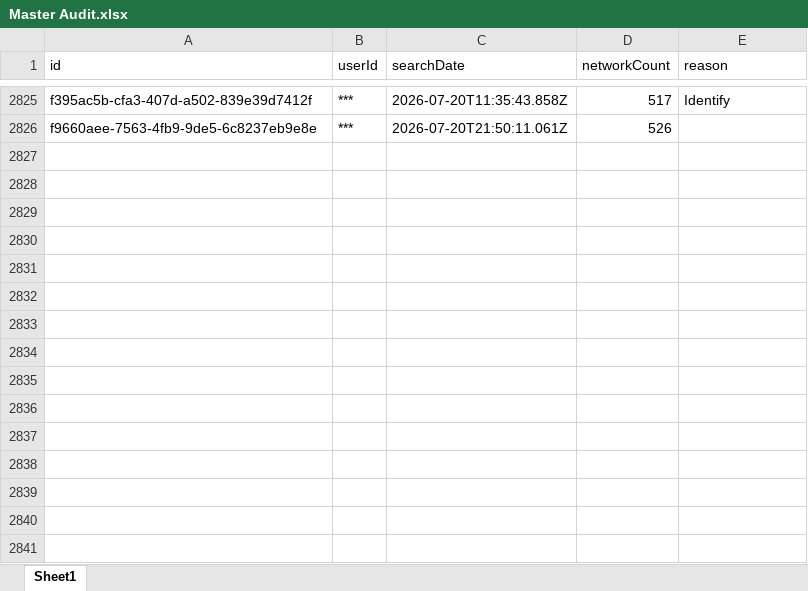
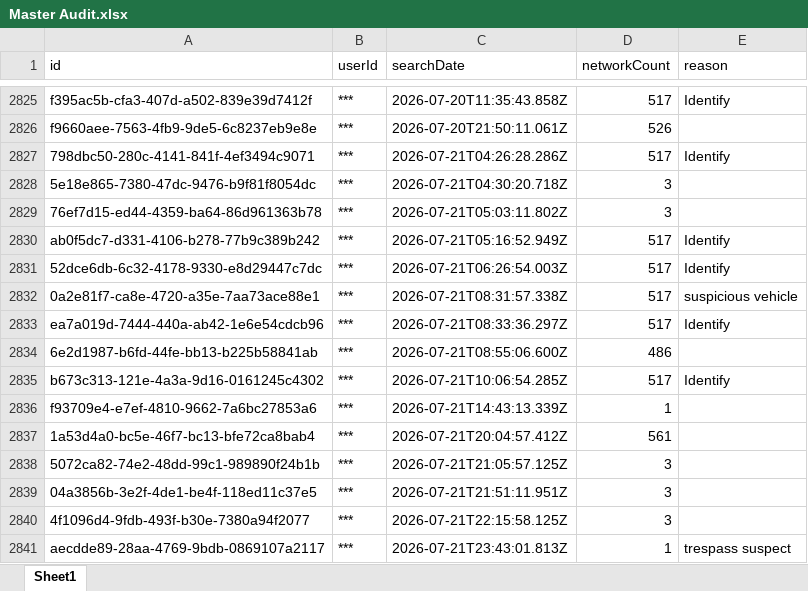
Before and after one commit to terminaldidy115/yuba-county-flock-oversight, an Excel workbook: Master Audit.xlsx, sheet Sheet1, drawn as a sheet; only a part is shown, gaps mark what is left out; values as stored, in another font and other column widths than the file's, no borders; the diff names each change by its address in the sheet, - before the commit and + after, or states it on an @@ line.

Commit message:
Auto-update 2026-07-22 14:00 — 15 new row(s)

```diff
--- a/Master Audit.xlsx (sheet Sheet1)
+++ b/Master Audit.xlsx (sheet Sheet1)
+row 2827: 798dbc50-280c-4141-841f-4ef3494c9071 | *** | 2026-07-21T04:26:28.286Z | 517 | Identify
+row 2828: 5e18e865-7380-47dc-9476-b9f81f8054dc | *** | 2026-07-21T04:30:20.718Z | 3
+row 2829: 76ef7d15-ed44-4359-ba64-86d961363b78 | *** | 2026-07-21T05:03:11.802Z | 3
+row 2830: ab0f5dc7-d331-4106-b278-77b9c389b242 | *** | 2026-07-21T05:16:52.949Z | 517 | Identify
+row 2831: 52dce6db-6c32-4178-9330-e8d29447c7dc | *** | 2026-07-21T06:26:54.003Z | 517 | Identify
+row 2832: 0a2e81f7-ca8e-4720-a35e-7aa73ace88e1 | *** | 2026-07-21T08:31:57.338Z | 517 | suspicious vehicle
+row 2833: ea7a019d-7444-440a-ab42-1e6e54cdcb96 | *** | 2026-07-21T08:33:36.297Z | 517 | Identify
+row 2834: 6e2d1987-b6fd-44fe-bb13-b225b58841ab | *** | 2026-07-21T08:55:06.600Z | 486
+row 2835: b673c313-121e-4a3a-9d16-0161245c4302 | *** | 2026-07-21T10:06:54.285Z | 517 | Identify
+row 2836: f93709e4-e7ef-4810-9662-7a6bc27853a6 | *** | 2026-07-21T14:43:13.339Z | 1
+row 2837: 1a53d4a0-bc5e-46f7-bc13-bfe72ca8bab4 | *** | 2026-07-21T20:04:57.412Z | 561
+row 2838: 5072ca82-74e2-48dd-99c1-989890f24b1b | *** | 2026-07-21T21:05:57.125Z | 3
+row 2839: 04a3856b-3e2f-4de1-be4f-118ed11c37e5 | *** | 2026-07-21T21:51:11.951Z | 3
+row 2840: 4f1096d4-9fdb-493f-b30e-7380a94f2077 | *** | 2026-07-21T22:15:58.125Z | 3
+row 2841: aecdde89-28aa-4769-9bdb-0869107a2117 | *** | 2026-07-21T23:43:01.813Z | 1 | trespass suspect
```
